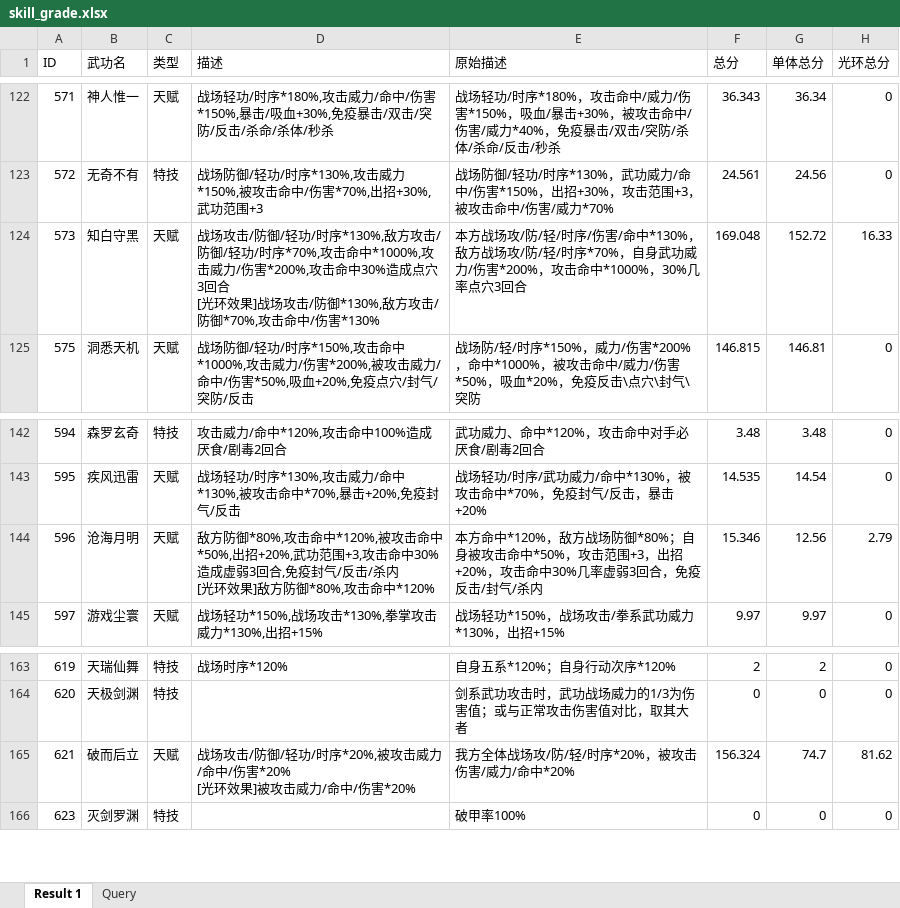
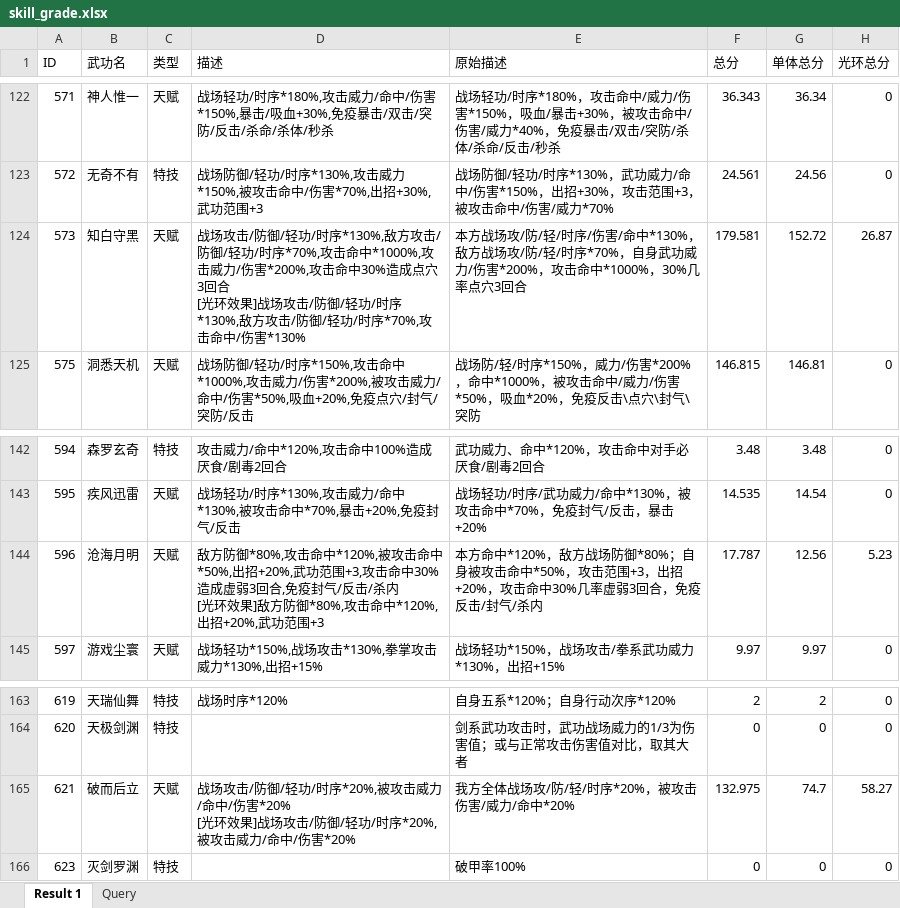
Before and after one commit to eiuohiang/js-datatool, an Excel workbook: skill_grade.xlsx, sheet Result 1, drawn as a sheet; only a part is shown, gaps mark what is left out; values as stored, in another font and other column widths than the file's, no borders; the diff covers the shown part only; the diff names each change by its address in the sheet, - before the commit and + after, or states it on an @@ line.

```diff
--- a/skill_grade.xlsx (sheet Result 1)
+++ b/skill_grade.xlsx (sheet Result 1)
-D124 (描述): …击/防御*130%,敌方攻击/防御*70%,攻击命…
+D124 (描述): …击/防御/轻功/时序*130%,敌方攻击/防御/轻功/时序*70%,攻击命…
-F124 (总分): 169.048
+F124 (总分): 179.581
-H124 (光环总分): 16.33
+H124 (光环总分): 26.87
-D144 (描述): …攻击命中*120%
+D144 (描述): …攻击命中*120%,出招+20%,武功范围+3
-F144 (总分): 15.346
+F144 (总分): 17.787
-H144 (光环总分): 2.79
+H144 (光环总分): 5.23
-D165 (描述): …环效果]被攻击威…
+D165 (描述): …环效果]战场攻击/防御/轻功/时序*20%,被攻击威…
-F165 (总分): 156.324
+F165 (总分): 132.975
-H165 (光环总分): 81.62
+H165 (光环总分): 58.27
```
Also changed, not shown: 65 edited cells elsewhere in this sheet, 2 other files.
